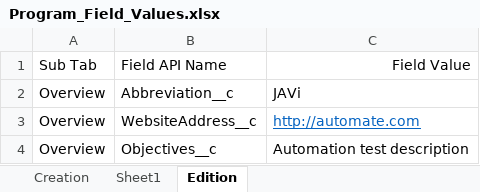
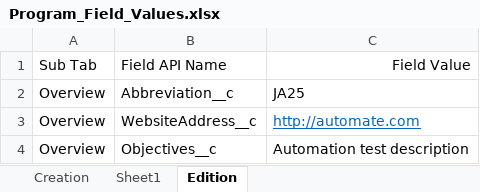
Before and after one commit to DilipHatagale-REISys/govgrants-framework-automation-fw-classic-flows, an Excel workbook: src/main/resources/Program_Field_Values.xlsx, sheet Edition, drawn as a sheet; values as stored, in another font and other column widths than the file's, no borders; the diff names each change by its address in the sheet, - before the commit and + after, or states it on an @@ line.

```diff
--- a/src/main/resources/Program_Field_Values.xlsx (sheet Edition)
+++ b/src/main/resources/Program_Field_Values.xlsx (sheet Edition)
-C2: JAVi
+C2: JA25
```
Also changed, not shown: sheet Creation, src/main/resources/Announcement_Field_Values.xlsx, 6 other files.
